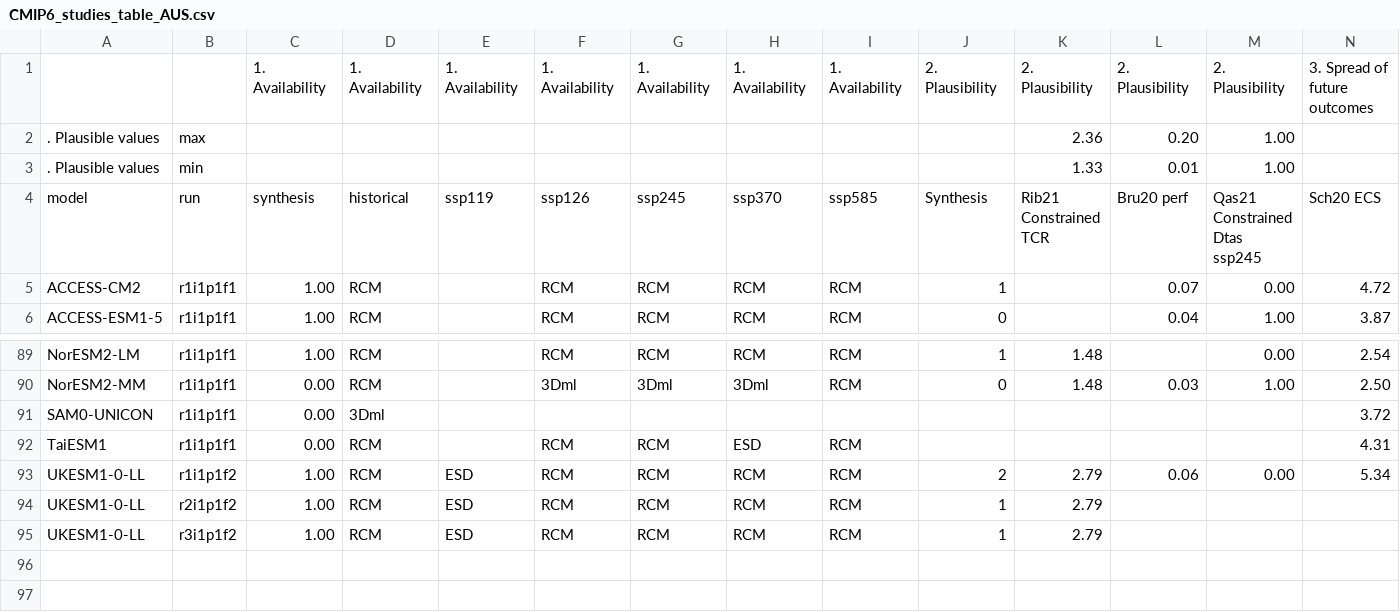
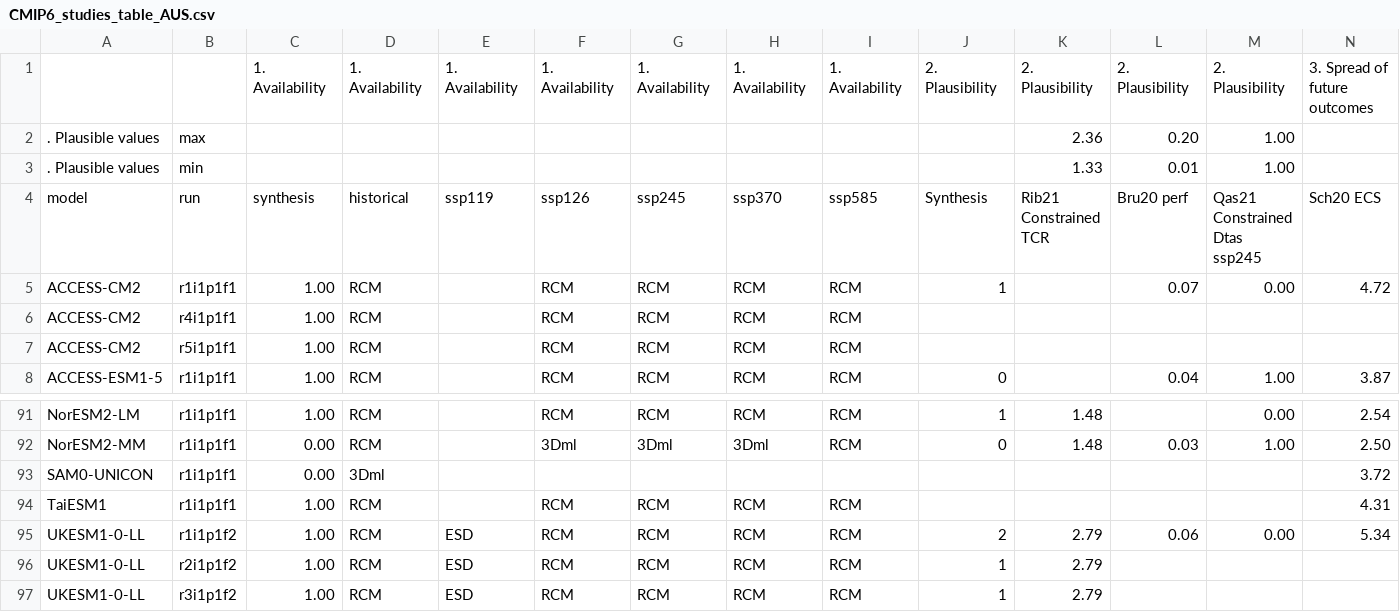
Before and after one commit to jesusff/cmip6-for-cordex, a CSV file: CMIP6_studies_table_AUS.csv, drawn as a sheet; only a part is shown, gaps mark what is left out; addresses are those after the commit; rows hold the shown columns only; the diff names each change by its address in the sheet, - before the commit and + after, or states it on an @@ line.

```diff
--- a/CMIP6_studies_table_AUS.csv
+++ b/CMIP6_studies_table_AUS.csv
+row 6: ACCESS-CM2 | r4i1p1f1 | 1.00 | RCM |  | RCM | RCM | RCM | RCM
+row 7: ACCESS-CM2 | r5i1p1f1 | 1.00 | RCM |  | RCM | RCM | RCM | RCM
-C94: 0.00
+C94: 1.00
-H94: ESD
+H94: RCM
```
Also changed, not shown: CMIP6_for_CORDEX_availability_ESGF.csv, CMIP6_studies_table_EUR.csv, 4 other files.
